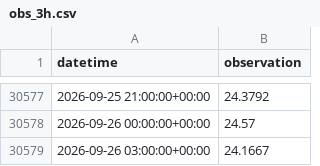
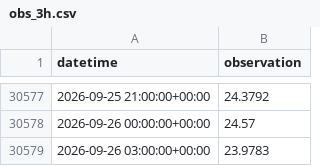
Before and after one commit to kilo-uhh/kilo-uhh.github.io, a CSV file: hilo-forecast/forecast/archive/obs_3h.csv, drawn as a sheet; only a part is shown, gaps mark what is left out.

Commit message:
Forecast page: summary, bactest

```diff
--- a/hilo-forecast/forecast/archive/obs_3h.csv
+++ b/hilo-forecast/forecast/archive/obs_3h.csv
@@ -30578,2 +30578,2 @@ datetime,observation
 2026-09-26 00:00:00+00:00,24.57
-2026-09-26 03:00:00+00:00,24.1667
+2026-09-26 03:00:00+00:00,23.9783
```
Also changed, not shown: 6 other files.
